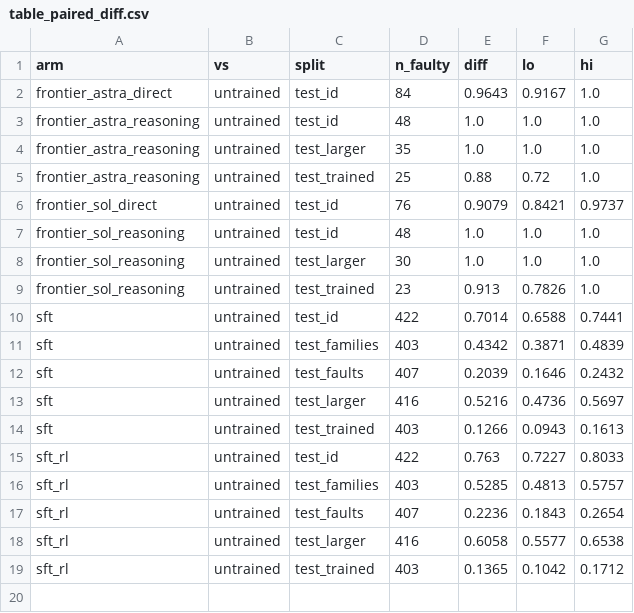
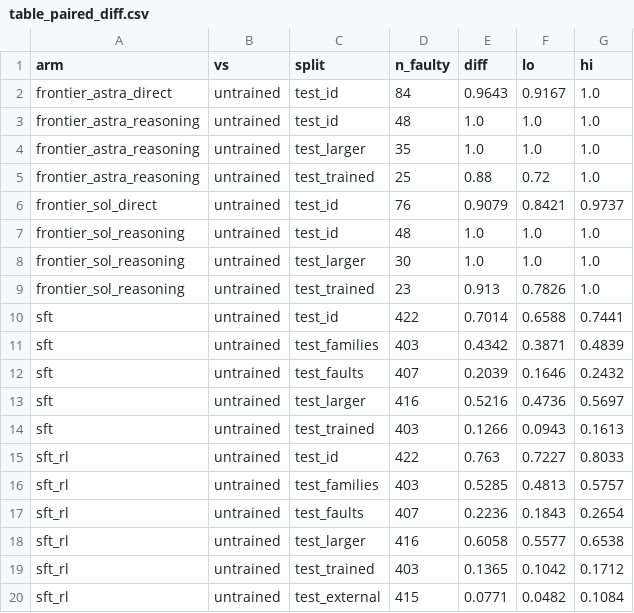
Before and after one commit to emeraldant/WSP-Gym, a CSV file: results/table_paired_diff.csv, drawn as a sheet; the diff names each change by its address in the sheet, - before the commit and + after, or states it on an @@ line.

```diff
--- a/results/table_paired_diff.csv
+++ b/results/table_paired_diff.csv
+row 20: sft_rl | untrained | test_external | 415 | 0.0771 | 0.0482 | 0.1084
```
Also changed, not shown: results/table_main.csv, 24 other files.
